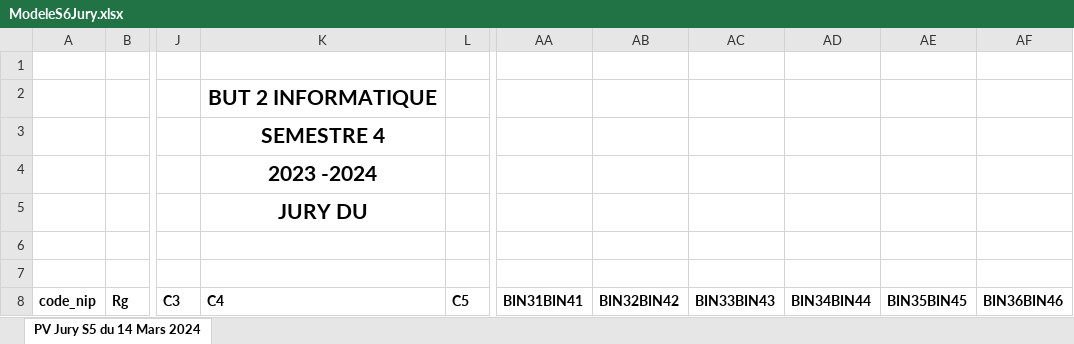
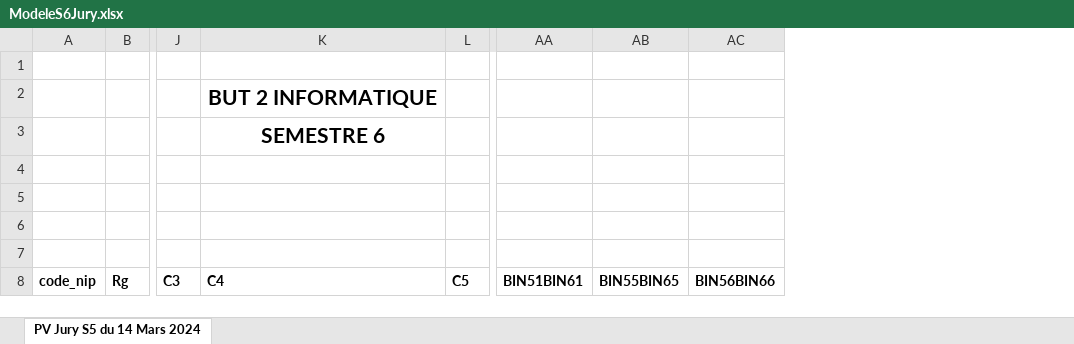
Before and after one commit to Drmama343/Connecteur, an Excel workbook: src/images/ModeleS6Jury.xlsx, sheet PV Jury S5 du 14 Mars 2024, drawn as a sheet; only a part is shown, gaps mark what is left out; values as stored, in another font and other column widths than the file's, no borders; removed rows and columns are numbered as before the commit, all else as after; the diff names each change by its address in the sheet, - before the commit and + after, or states it on an @@ line.

```diff
--- a/src/images/ModeleS6Jury.xlsx (sheet PV Jury S5 du 14 Mars 2024)
+++ b/src/images/ModeleS6Jury.xlsx (sheet PV Jury S5 du 14 Mars 2024)
-column AA, row 8: BIN31BIN41
-column AB, row 8: BIN32BIN42
-column AC, row 8: BIN33BIN43
-column AD, row 8: BIN34BIN44
-column AE, row 8: BIN35BIN45
-column AF, row 8: BIN36BIN46
+column AA, row 8: BIN51BIN61
+column AB, row 8: BIN55BIN65
+column AC, row 8: BIN56BIN66
-K3: SEMESTRE 4
+K3: SEMESTRE 6
-K4: 2023 -2024
+K4: (empty)
-K5: JURY DU
+K5: (empty)
```
Also changed, not shown: src/images/ModeleS1Jury.xlsx, src/images/ModeleS2Jury.xlsx, 4 other files.
